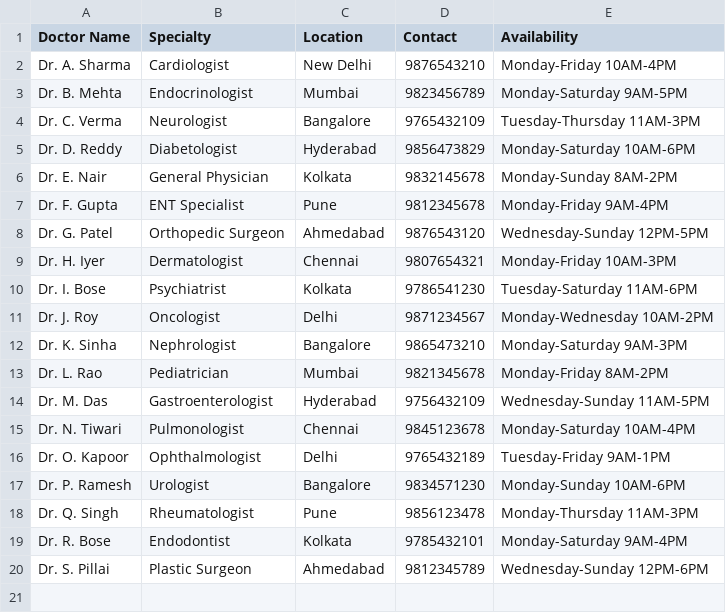
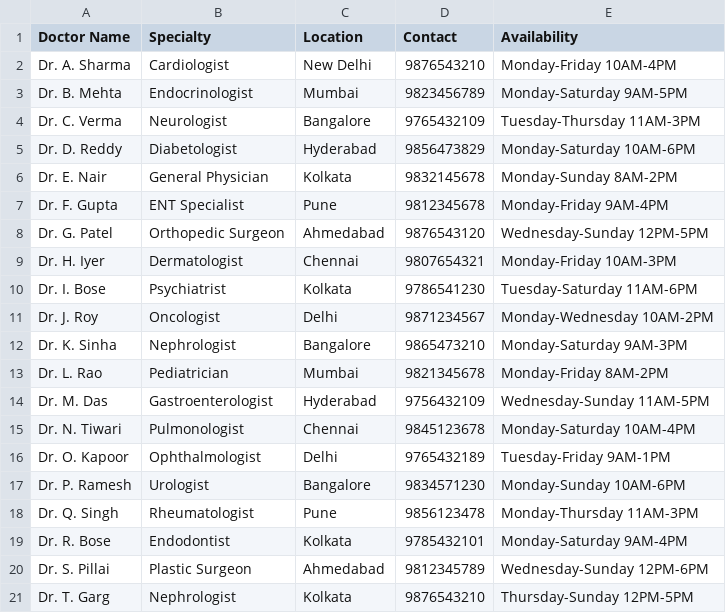
Before and after one commit to deliciousushi/MultipleDiseasePrediction, a CSV file: doctors_list (1).csv, drawn as a sheet.

Commit message:
Update doctors_list (1).csv

```diff
--- a/doctors_list (1).csv
+++ b/doctors_list (1).csv
@@ -20 +20,2 @@ Dr. R. Bose,Endodontist,Kolkata,9785432101,Monday-Saturday 9AM-4PM
 Dr. S. Pillai,Plastic Surgeon,Ahmedabad,9812345789,Wednesday-Sunday 12PM-6PM
+Dr. T. Garg,Nephrologist,Kolkata,9876543210,Thursday-Sunday 12PM-5PM
```
